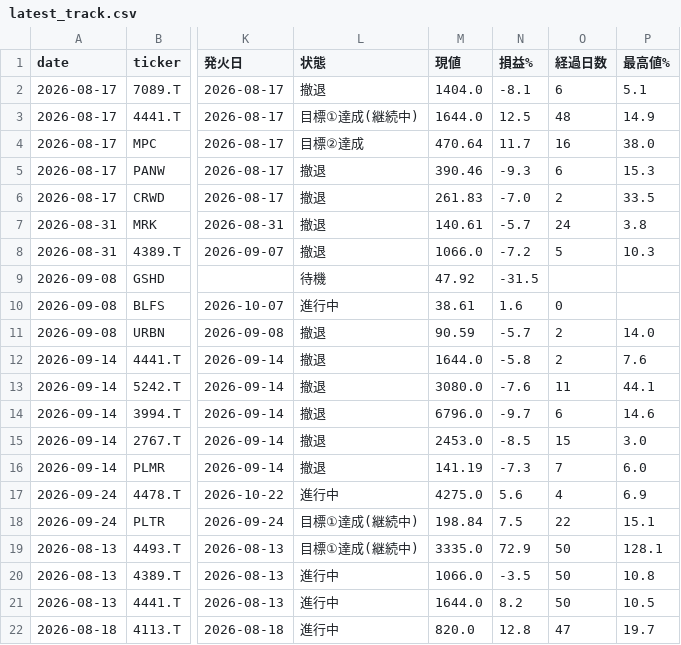
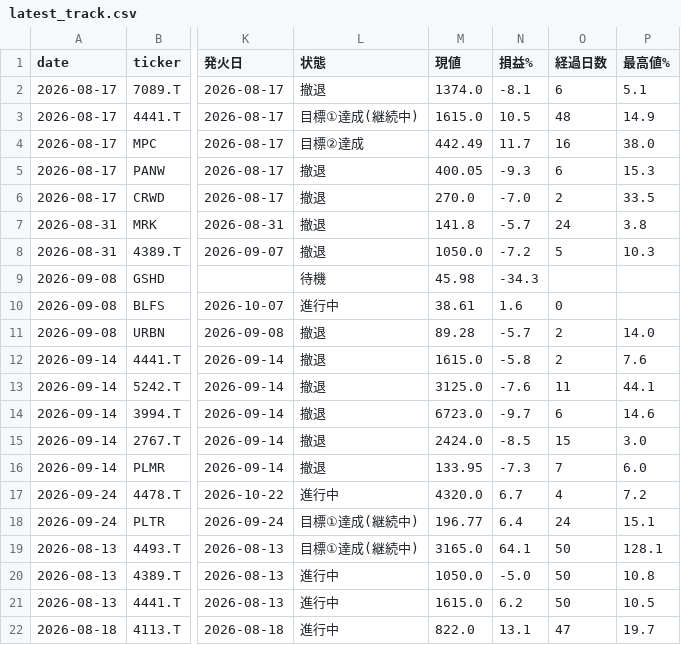
Before and after one commit to su402011-hash/high52-scanner, a CSV file: outputs/latest_track.csv, drawn as a sheet; only a part is shown, gaps mark what is left out; the diff covers the shown part only; the diff names each change by its address in the sheet, - before the commit and + after, or states it on an @@ line.

```diff
--- a/outputs/latest_track.csv
+++ b/outputs/latest_track.csv
-M2 (現値): 1404.0
+M2 (現値): 1374.0
-M3 (現値): 1644.0
+M3 (現値): 1615.0
-N3 (損益%): 12.5
+N3 (損益%): 10.5
-M4 (現値): 470.64
+M4 (現値): 442.49
-M5 (現値): 390.46
+M5 (現値): 400.05
-M6 (現値): 261.83
+M6 (現値): 270.0
-M7 (現値): 140.61
+M7 (現値): 141.8
-M8 (現値): 1066.0
+M8 (現値): 1050.0
-M9 (現値): 47.92
+M9 (現値): 45.98
-N9 (損益%): -31.5
+N9 (損益%): -34.3
-M11 (現値): 90.59
+M11 (現値): 89.28
-M12 (現値): 1644.0
+M12 (現値): 1615.0
-M13 (現値): 3080.0
+M13 (現値): 3125.0
-M14 (現値): 6796.0
+M14 (現値): 6723.0
-M15 (現値): 2453.0
+M15 (現値): 2424.0
-M16 (現値): 141.19
+M16 (現値): 133.95
-M17 (現値): 4275.0
+M17 (現値): 4320.0
-N17 (損益%): 5.6
+N17 (損益%): 6.7
-P17 (最高値%): 6.9
+P17 (最高値%): 7.2
-M18 (現値): 198.84
+M18 (現値): 196.77
-N18 (損益%): 7.5
+N18 (損益%): 6.4
-O18 (経過日数): 22
+O18 (経過日数): 24
-M19 (現値): 3335.0
+M19 (現値): 3165.0
-N19 (損益%): 72.9
+N19 (損益%): 64.1
-M20 (現値): 1066.0
+M20 (現値): 1050.0
-N20 (損益%): -3.5
+N20 (損益%): -5.0
-M21 (現値): 1644.0
+M21 (現値): 1615.0
-N21 (損益%): 8.2
+N21 (損益%): 6.2
-M22 (現値): 820.0
+M22 (現値): 822.0
-N22 (損益%): 12.8
+N22 (損益%): 13.1
```
Also changed, not shown: 14 edited cells elsewhere in this file, outputs/2026-10-28_highs.csv, outputs/history.csv, 3 other files.
